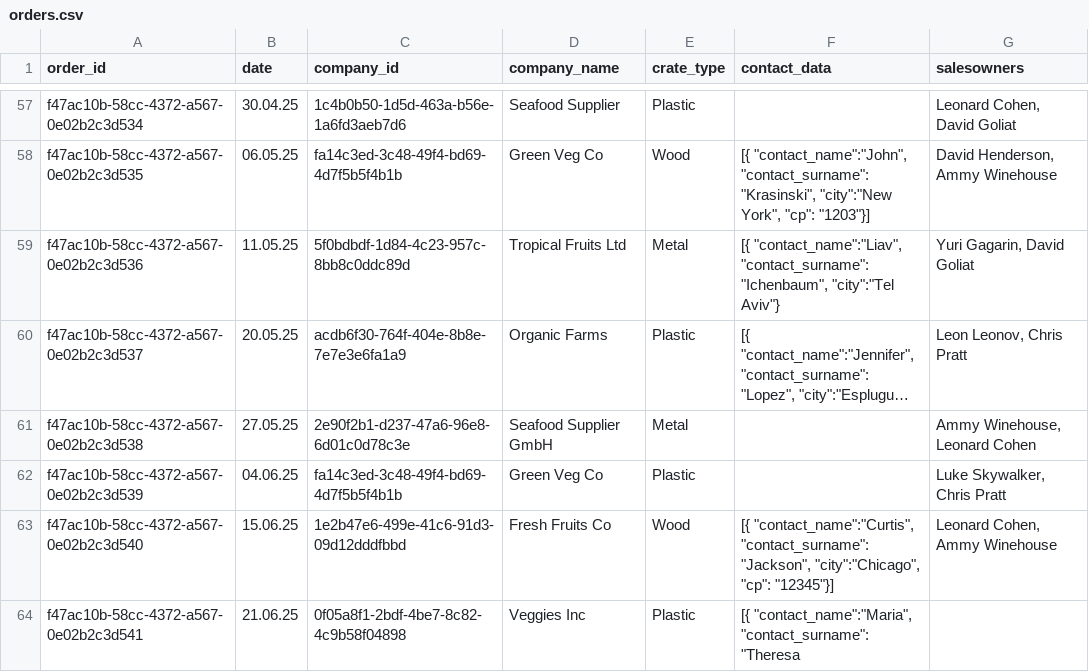
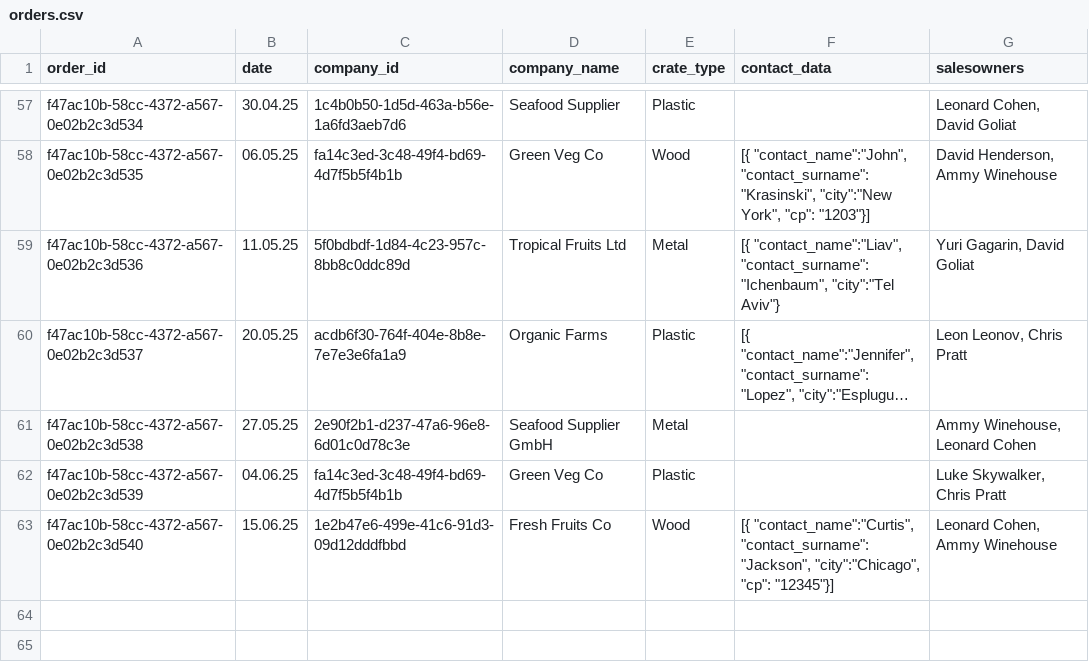
Before and after one commit to Digital-IFCO/data-engineering-test, a CSV file: resources/orders.csv, drawn as a sheet; only a part is shown, gaps mark what is left out; long unchanged cells end in ….

Commit message:
Extended the orders.csv and added task 6 to readme

```diff
--- a/resources/orders.csv
+++ b/resources/orders.csv
@@ -63,3 +63 @@ f47ac10b-58cc-4372-a567-0e02b2c3d539;04.06.25;fa14c3ed-3c48-49f4-bd69-4d7f5b5f4b
 f47ac10b-58cc-4372-a567-0e02b2c3d540;15.06.25;1e2b47e6-499e-41c6-91d3-09d12dddfbbd;Fresh Fruits Co;Wood;"[{ ""contact_name"":""Curtis"", ""contact_surname"":""Jackson"", ""city"":""Chicago"", ""cp"": ""12345""}]";Leonard Cohen, Ammy Winehouse
-f47ac10b-58cc-4372-a567-0e02b2c3d541;21.06.25;0f05a8f1-2bdf-4be7-8c82-4c9b58f04898;Veggies Inc;Plastic;"[{ ""contact_name"":""Maria"", ""contact_surname"":""Theresa
-
```
Also changed, not shown: 1 other file.
